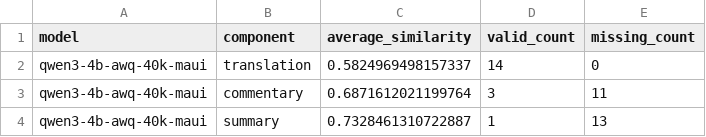
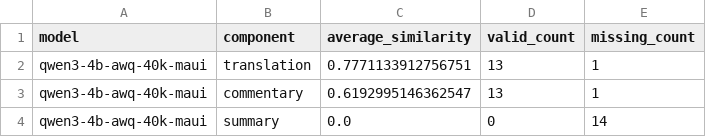
Before and after one commit to PurpleMaia/KumuBot-L1-Translation, a CSV file: benchmarking/complex_analysis/qwen3-4b-awq-40k-maui_similarity_summary.csv, drawn as a sheet.

```diff
--- a/benchmarking/complex_analysis/qwen3-4b-awq-40k-maui_similarity_summary.csv
+++ b/benchmarking/complex_analysis/qwen3-4b-awq-40k-maui_similarity_summary.csv
@@ -1,4 +1,4 @@
 model,component,average_similarity,valid_count,missing_count
-qwen3-4b-awq-40k-maui,translation,0.5824969498157337,14,0
-qwen3-4b-awq-40k-maui,commentary,0.6871612021199764,3,11
-qwen3-4b-awq-40k-maui,summary,0.7328461310722887,1,13
+qwen3-4b-awq-40k-maui,translation,0.7771133912756751,13,1
+qwen3-4b-awq-40k-maui,commentary,0.6192995146362547,13,1
+qwen3-4b-awq-40k-maui,summary,0.0,0,14
```
Also changed, not shown: data/complex_analysis/namakaokapaoo_dataset.csv, 4 other files.
